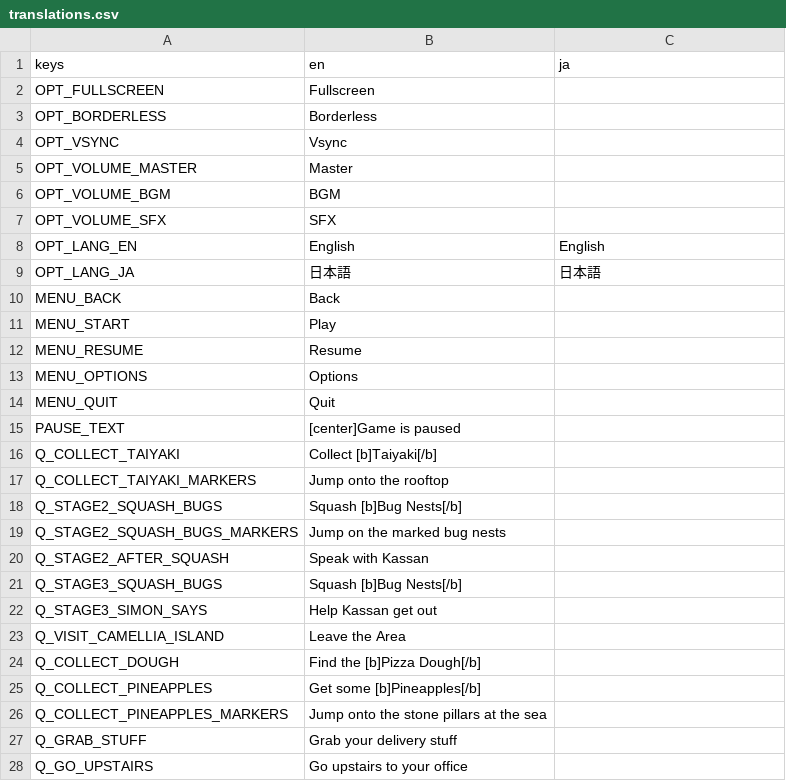
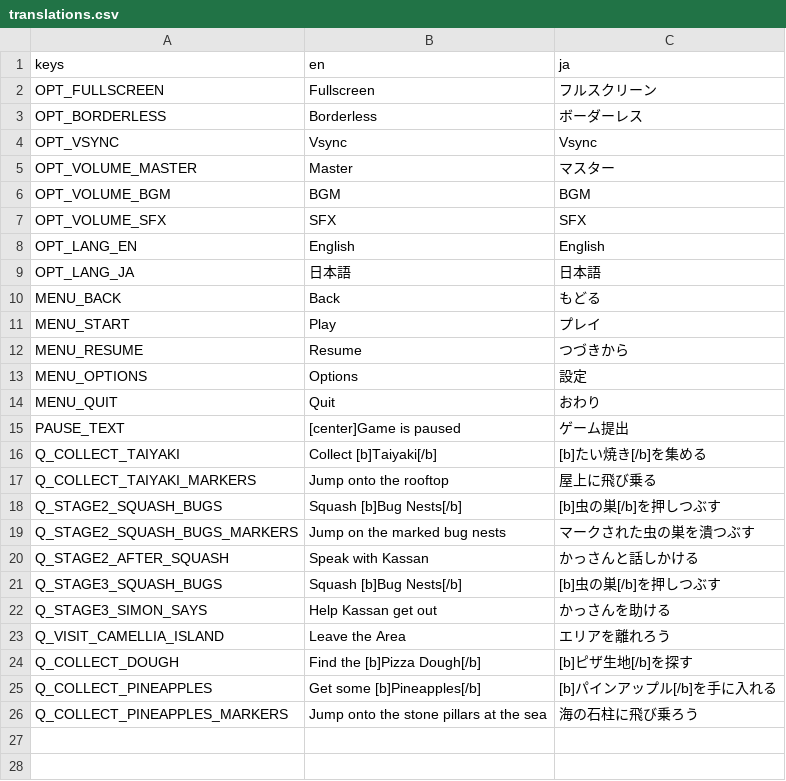
Before and after one commit to NanahiraCommunity/Birthday23, a CSV file: i18n/translations.csv, drawn as a sheet; only a part is shown; the diff covers the shown part only.

Commit message:
Update translations.csv
Added JP Translations

```diff
--- a/i18n/translations.csv
+++ b/i18n/translations.csv
@@ -1,28 +1,26 @@
 keys,en,ja
-OPT_FULLSCREEN,Fullscreen,
-OPT_BORDERLESS,Borderless,
-OPT_VSYNC,Vsync,
-OPT_VOLUME_MASTER,Master,
-OPT_VOLUME_BGM,BGM,
-OPT_VOLUME_SFX,SFX,
+OPT_FULLSCREEN,Fullscreen,フルスクリーン
+OPT_BORDERLESS,Borderless,ボーダーレス
+OPT_VSYNC,Vsync,Vsync
+OPT_VOLUME_MASTER,Master,マスター
+OPT_VOLUME_BGM,BGM,BGM
+OPT_VOLUME_SFX,SFX,SFX
 OPT_LANG_EN,English,English
 OPT_LANG_JA,日本語,日本語
-MENU_BACK,Back,
-MENU_START,Play,
-MENU_RESUME,Resume,
-MENU_OPTIONS,Options,
-MENU_QUIT,Quit,
-PAUSE_TEXT,[center]Game is paused,
-Q_COLLECT_TAIYAKI,Collect [b]Taiyaki[/b],
-Q_COLLECT_TAIYAKI_MARKERS,Jump onto the rooftop,
-Q_STAGE2_SQUASH_BUGS,Squash [b]Bug Nests[/b],
-Q_STAGE2_SQUASH_BUGS_MARKERS,Jump on the marked bug nests,
-Q_STAGE2_AFTER_SQUASH,Speak with Kassan,
-Q_STAGE3_SQUASH_BUGS,Squash [b]Bug Nests[/b],
-Q_STAGE3_SIMON_SAYS,Help Kassan get out,
-Q_VISIT_CAMELLIA_ISLAND,Leave the Area,
-Q_COLLECT_DOUGH,Find the [b]Pizza Dough[/b],
-Q_COLLECT_PINEAPPLES,Get some [b]Pineapples[/b],
-Q_COLLECT_PINEAPPLES_MARKERS,Jump onto the stone pillars at the sea,
-Q_GRAB_STUFF,Grab your delivery stuff,
-Q_GO_UPSTAIRS,Go upstairs to your office,
+MENU_BACK,Back,もどる
+MENU_START,Play,プレイ
+MENU_RESUME,Resume,つづきから
+MENU_OPTIONS,Options,設定
+MENU_QUIT,Quit,おわり
+PAUSE_TEXT,[center]Game is paused,ゲーム提出
+Q_COLLECT_TAIYAKI,Collect [b]Taiyaki[/b],[b]たい焼き[/b]を集める
+Q_COLLECT_TAIYAKI_MARKERS,Jump onto the rooftop,屋上に飛び乗る
+Q_STAGE2_SQUASH_BUGS,Squash [b]Bug Nests[/b],[b]虫の巣[/b]を押しつぶす
+Q_STAGE2_SQUASH_BUGS_MARKERS,Jump on the marked bug nests,マークされた虫の巣を潰つぶす
+Q_STAGE2_AFTER_SQUASH,Speak with Kassan,かっさんと話しかける
+Q_STAGE3_SQUASH_BUGS,Squash [b]Bug Nests[/b],[b]虫の巣[/b]を押しつぶす
+Q_STAGE3_SIMON_SAYS,Help Kassan get out,かっさんを助ける
+Q_VISIT_CAMELLIA_ISLAND,Leave the Area,エリアを離れろう
+Q_COLLECT_DOUGH,Find the [b]Pizza Dough[/b],[b]ピザ生地[/b]を探す
+Q_COLLECT_PINEAPPLES,Get some [b]Pineapples[/b],[b]パインアップル[/b]を手に入れる
+Q_COLLECT_PINEAPPLES_MARKERS,Jump onto the stone pillars at the sea,海の石柱に飛び乗ろう
```
Also changed, not shown: 14 removed rows elsewhere in this file.
